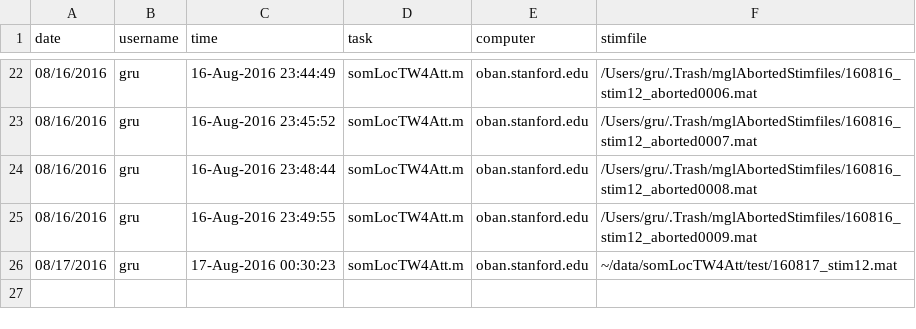
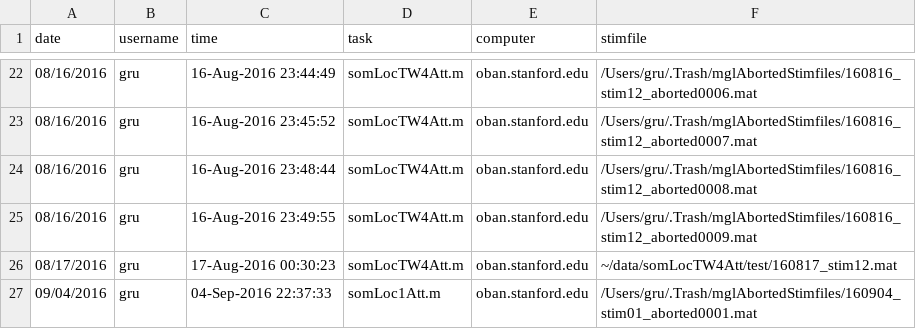
Before and after one commit to cmckenz/somato, a CSV file: somatoMR/test.csv, drawn as a sheet; only a part is shown, gaps mark what is left out.

```diff
--- a/somatoMR/test.csv
+++ b/somatoMR/test.csv
@@ -26 +26,2 @@ date,username,time,task,computer,stimfile
 08/17/2016,gru,17-Aug-2016 00:30:23,somLocTW4Att.m,oban.stanford.edu,~/data/somLocTW4Att/test/160817_stim12.mat
+09/04/2016,gru,04-Sep-2016 22:37:33,somLoc1Att.m,oban.stanford.edu,/Users/gru/.Trash/mglAbortedStimfiles/160904_stim01_aborted0001.mat
```
Also changed, not shown: somatoMR/s024.csv, 3 other files.
